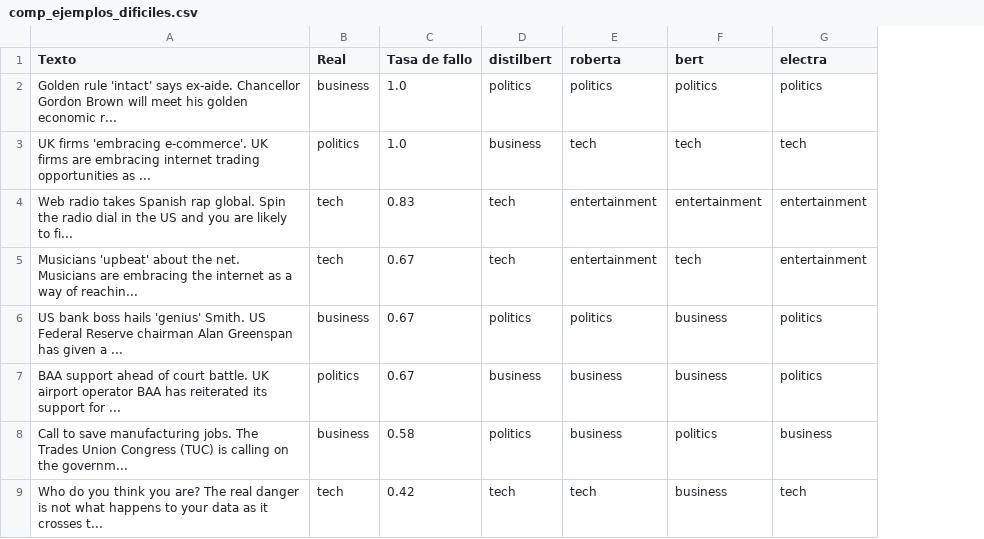
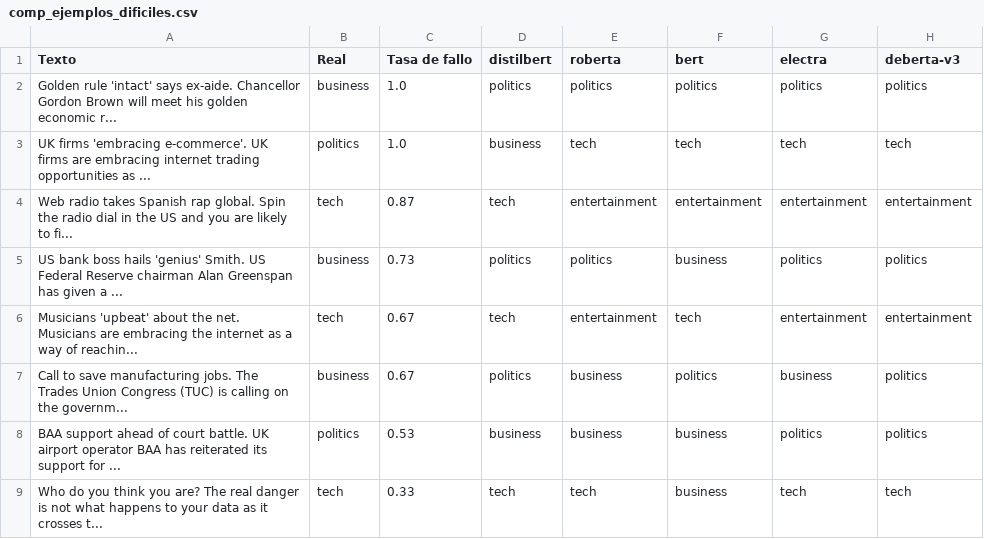
Before and after one commit to IoshuaCastillejos/Notebooks_AI, a CSV file: Transformer/results/comp_ejemplos_dificiles.csv, drawn as a sheet; removed rows and columns are numbered as before the commit, all else as after; the diff names each change by its address in the sheet, - before the commit and + after, or states it on an @@ line.

```diff
--- a/Transformer/results/comp_ejemplos_dificiles.csv
+++ b/Transformer/results/comp_ejemplos_dificiles.csv
+column H (deberta-v3), rows 2-4: politics | tech | entertainment; rows 6-7: entertainment | politics; row 9: tech
-C4 (Tasa de fallo): 0.83
+C4 (Tasa de fallo): 0.87
+row 5: US bank boss hails 'genius' Smith. US Federal Reserve chairman Alan Greenspan has given a ... | business | 0.73 | politics | politics | business | politics | politics
-row 6: US bank boss hails 'genius' Smith. US Federal Reserve chairman Alan Greenspan has given a ... | business | 0.67 | politics | politics | business | politics
-row 7: BAA support ahead of court battle. UK airport operator BAA has reiterated its support for ... | politics | 0.67 | business | business | business | politics
-C7 (Tasa de fallo): 0.58
+C7 (Tasa de fallo): 0.67
+row 8: BAA support ahead of court battle. UK airport operator BAA has reiterated its support for ... | politics | 0.53 | business | business | business | politics | politics
-C9 (Tasa de fallo): 0.42
+C9 (Tasa de fallo): 0.33
```
Also changed, not shown: Transformer/results/comp_comparaciones_pareadas.csv, Transformer/results/comp_metricas_por_categoria.csv, 13 other files.
